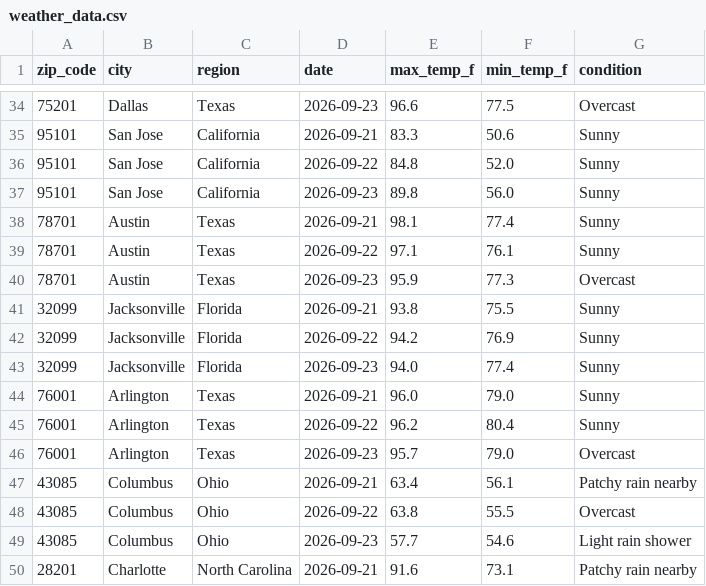
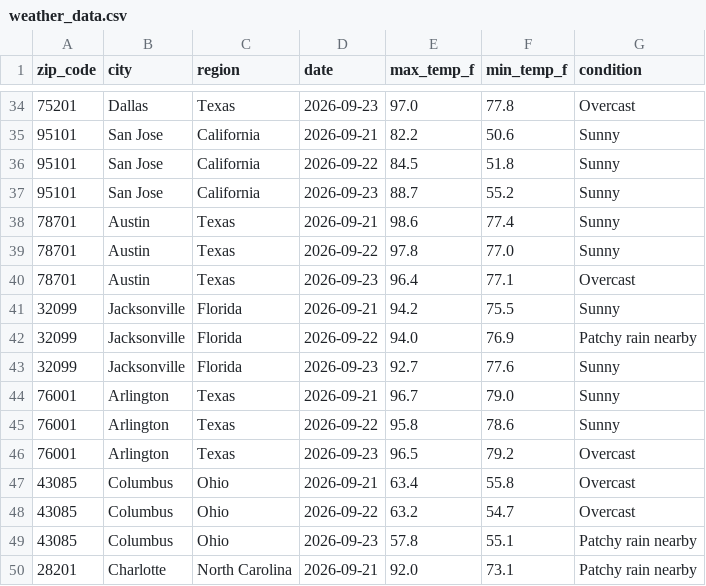
Before and after one commit to djain2905/weather-api-pipeline, a CSV file: weather_data.csv, drawn as a sheet; only a part is shown, gaps mark what is left out; the diff covers the shown part only.

```diff
--- a/weather_data.csv
+++ b/weather_data.csv
@@ -34,17 +34,17 @@ zip_code,city,region,date,max_temp_f,min_temp_f,condition
-75201,Dallas,Texas,2026-09-23,96.6,77.5,Overcast
-95101,San Jose,California,2026-09-21,83.3,50.6,Sunny
-95101,San Jose,California,2026-09-22,84.8,52.0,Sunny
-95101,San Jose,California,2026-09-23,89.8,56.0,Sunny
-78701,Austin,Texas,2026-09-21,98.1,77.4,Sunny
-78701,Austin,Texas,2026-09-22,97.1,76.1,Sunny
-78701,Austin,Texas,2026-09-23,95.9,77.3,Overcast
-32099,Jacksonville,Florida,2026-09-21,93.8,75.5,Sunny
-32099,Jacksonville,Florida,2026-09-22,94.2,76.9,Sunny
-32099,Jacksonville,Florida,2026-09-23,94.0,77.4,Sunny
-76001,Arlington,Texas,2026-09-21,96.0,79.0,Sunny
-76001,Arlington,Texas,2026-09-22,96.2,80.4,Sunny
-76001,Arlington,Texas,2026-09-23,95.7,79.0,Overcast
-43085,Columbus,Ohio,2026-09-21,63.4,56.1,Patchy rain nearby
-43085,Columbus,Ohio,2026-09-22,63.8,55.5,Overcast
-43085,Columbus,Ohio,2026-09-23,57.7,54.6,Light rain shower
-28201,Charlotte,North Carolina,2026-09-21,91.6,73.1,Patchy rain nearby
+75201,Dallas,Texas,2026-09-23,97.0,77.8,Overcast
+95101,San Jose,California,2026-09-21,82.2,50.6,Sunny
+95101,San Jose,California,2026-09-22,84.5,51.8,Sunny
+95101,San Jose,California,2026-09-23,88.7,55.2,Sunny
+78701,Austin,Texas,2026-09-21,98.6,77.4,Sunny
+78701,Austin,Texas,2026-09-22,97.8,77.0,Sunny
+78701,Austin,Texas,2026-09-23,96.4,77.1,Overcast
+32099,Jacksonville,Florida,2026-09-21,94.2,75.5,Sunny
+32099,Jacksonville,Florida,2026-09-22,94.0,76.9,Patchy rain nearby
+32099,Jacksonville,Florida,2026-09-23,92.7,77.6,Sunny
+76001,Arlington,Texas,2026-09-21,96.7,79.0,Sunny
+76001,Arlington,Texas,2026-09-22,95.8,78.6,Sunny
+76001,Arlington,Texas,2026-09-23,96.5,79.2,Overcast
+43085,Columbus,Ohio,2026-09-21,63.4,55.8,Overcast
+43085,Columbus,Ohio,2026-09-22,63.2,54.7,Overcast
+43085,Columbus,Ohio,2026-09-23,57.8,55.1,Patchy rain nearby
+28201,Charlotte,North Carolina,2026-09-21,92.0,73.1,Patchy rain nearby
```
Also changed, not shown: 86 edited cells elsewhere in this file.
